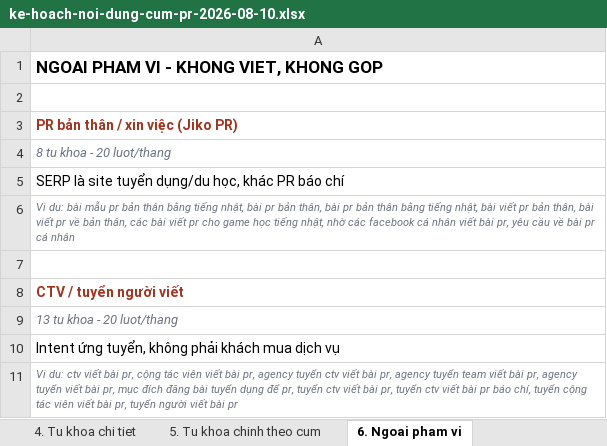
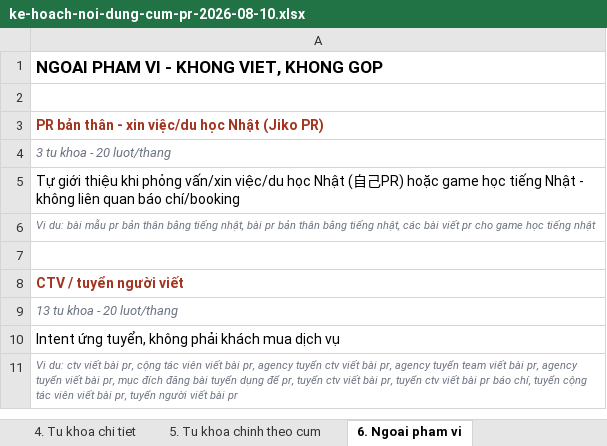
Before and after one commit to paolodinho/digicomvn, an Excel workbook: content/ke-hoach-noi-dung-cum-pr-2026-08-10.xlsx, sheet 6. Ngoai pham vi, drawn as a sheet; values as stored, in another font and other column widths than the file's, no borders; the diff names each change by its address in the sheet, - before the commit and + after, or states it on an @@ line.

```diff
--- a/content/ke-hoach-noi-dung-cum-pr-2026-08-10.xlsx (sheet 6. Ngoai pham vi)
+++ b/content/ke-hoach-noi-dung-cum-pr-2026-08-10.xlsx (sheet 6. Ngoai pham vi)
-A3: PR bản thân / xin việc (Jiko PR)
+A3: PR bản thân - xin việc/du học Nhật (Jiko PR)
-A4: 8 tu khoa - 20 luot/thang
+A4: 3 tu khoa - 20 luot/thang
-A5: SERP là site tuyển dụng/du học, khác PR báo chí
+A5: Tự giới thiệu khi phỏng vấn/xin việc/du học Nhật (自己PR) hoặc game học tiếng Nhật - không liên quan báo chí/booking
-A6: …pr bản thân, bài pr bản thân bằng tiếng nhật, bài viết pr bản thân, bài viết pr về bản thân, các bài viết pr cho game học tiếng nhật, nhờ các facebook cá nhân viết bài pr, yêu cầu về bài pr cá nhân
+A6: …pr bản thân bằng tiếng nhật, các bài viết pr cho game học tiếng nhật
```
Also changed, not shown: sheet 5. Tu khoa chinh theo cum, sheet 4. Tu khoa chi tiet, sheet 3. Doi chieu cum, sheet 1. Tong quan, sheet 2. Ke hoach bai viet, 1 other file.
